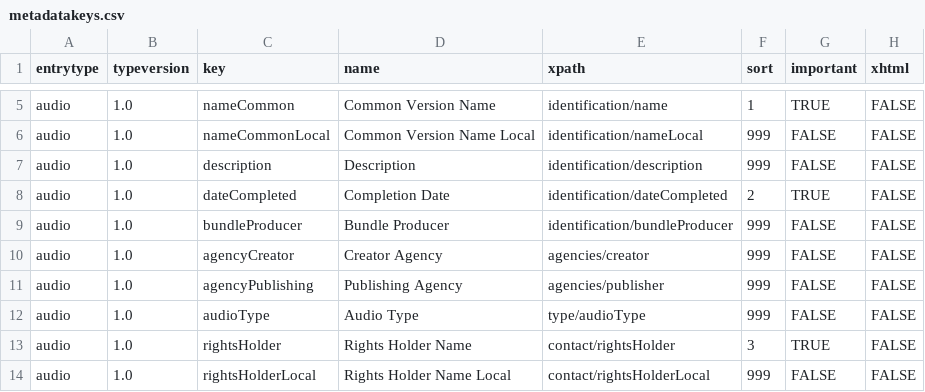
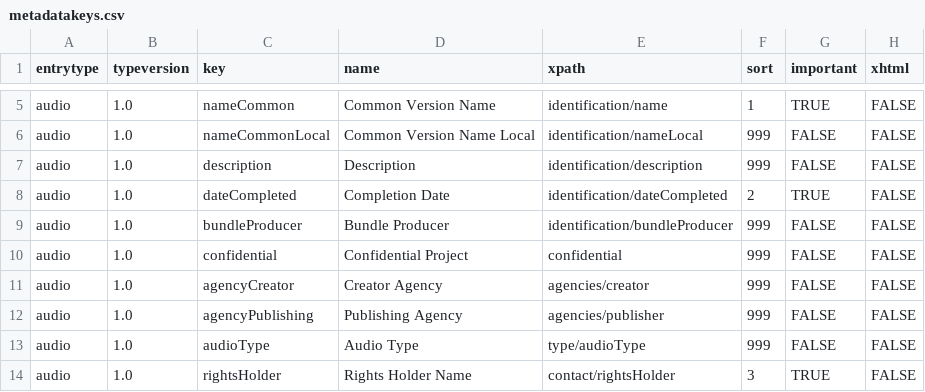
Before and after one commit to ubsicap/dbl-archive-validation, a CSV file: source/audio/1.0/metadatakeys.csv, drawn as a sheet; only a part is shown, gaps mark what is left out; the shorter side is filled out with more unchanged rows; the diff names each change by its address in the sheet, - before the commit and + after, or states it on an @@ line.

Commit message:
add confidential

```diff
--- a/source/audio/1.0/metadatakeys.csv
+++ b/source/audio/1.0/metadatakeys.csv
+row 10: audio | 1.0 | confidential | Confidential Project | confidential | 999 | FALSE | FALSE
```
